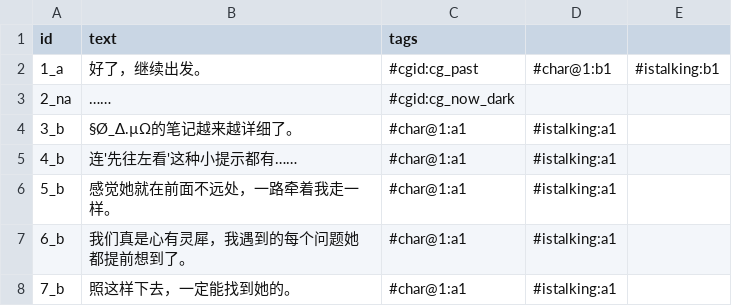
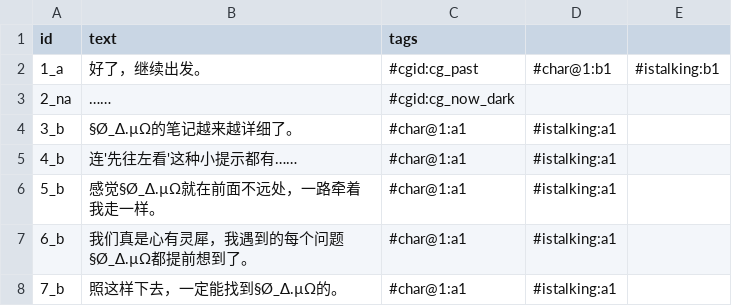
Before and after one commit to gkvn/-, a CSV file: Assets/ImportedAVG/CSV/Chapters/level3_mid.csv, drawn as a sheet.

```diff
--- a/Assets/ImportedAVG/CSV/Chapters/level3_mid.csv
+++ b/Assets/ImportedAVG/CSV/Chapters/level3_mid.csv
@@ -5,4 +5,4 @@ id,text,tags
 4_b,"连'先往左看'这种小提示都有……",#char@1:a1,#istalking:a1
-5_b,"感觉她就在前面不远处，一路牵着我走一样。",#char@1:a1,#istalking:a1
-6_b,"我们真是心有灵犀，我遇到的每个问题她都提前想到了。",#char@1:a1,#istalking:a1
-7_b,"照这样下去，一定能找到她的。",#char@1:a1,#istalking:a1
+5_b,"感觉§Ø_∆.µΩ就在前面不远处，一路牵着我走一样。",#char@1:a1,#istalking:a1
+6_b,"我们真是心有灵犀，我遇到的每个问题§Ø_∆.µΩ都提前想到了。",#char@1:a1,#istalking:a1
+7_b,"照这样下去，一定能找到§Ø_∆.µΩ的。",#char@1:a1,#istalking:a1
```
Also changed, not shown: Assets/ImportedAVG/CSV/Chapters/level10_mid.csv, Assets/ImportedAVG/CSV/Chapters/level5_mid.csv, 51 other files.
